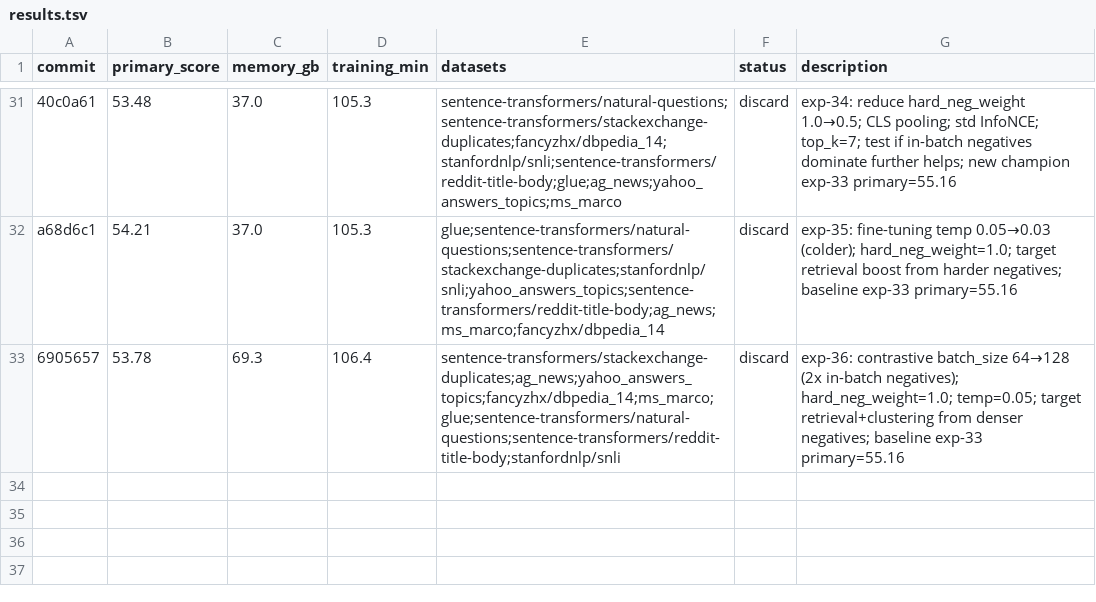
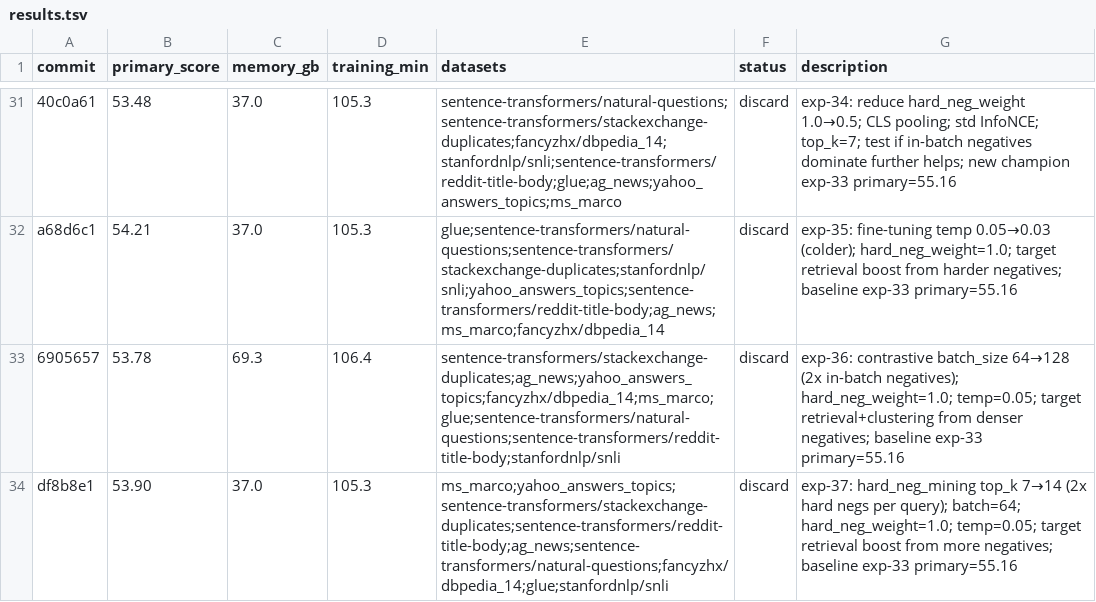
Before and after one commit to pierretokns/autoresearch-embed, a TSV file: results.tsv, drawn as a sheet; only a part is shown, gaps mark what is left out; the diff names each change by its address in the sheet, - before the commit and + after, or states it on an @@ line.

Commit message:
result: discard exp-37: hard_neg_mining top_k 7→14 (2x hard negs per query); batch=64; hard_neg_weight=1.0; temp=0.05; target retrieval boost from more negatives; baseline exp-33 primary=55.16

```diff
--- a/results.tsv
+++ b/results.tsv
+row 34: df8b8e1 | 53.90 | 37.0 | 105.3 | ms_marco;yahoo_answers_topics;sentence-transformers/stackexchange-duplicates;sentence-transformers/reddit-title-body;ag_news;sentence-transformers/natural-questions;fancyzhx/dbpedia_14;glue;stanfordnlp/snli | discard | exp-37: hard_neg_mining top_k 7→14 (2x hard negs per query); batch=64; hard_neg_weight=1.0; temp=0.05; target retrieval boost from more negatives; baseline exp-33 primary=55.16
```
Also changed, not shown: 1 other file.
